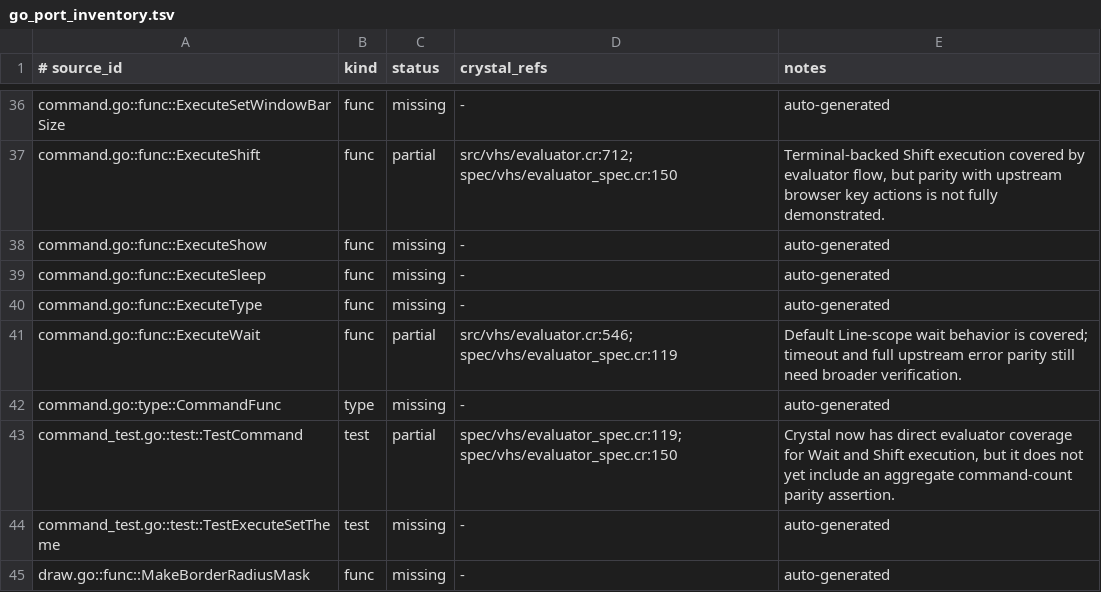
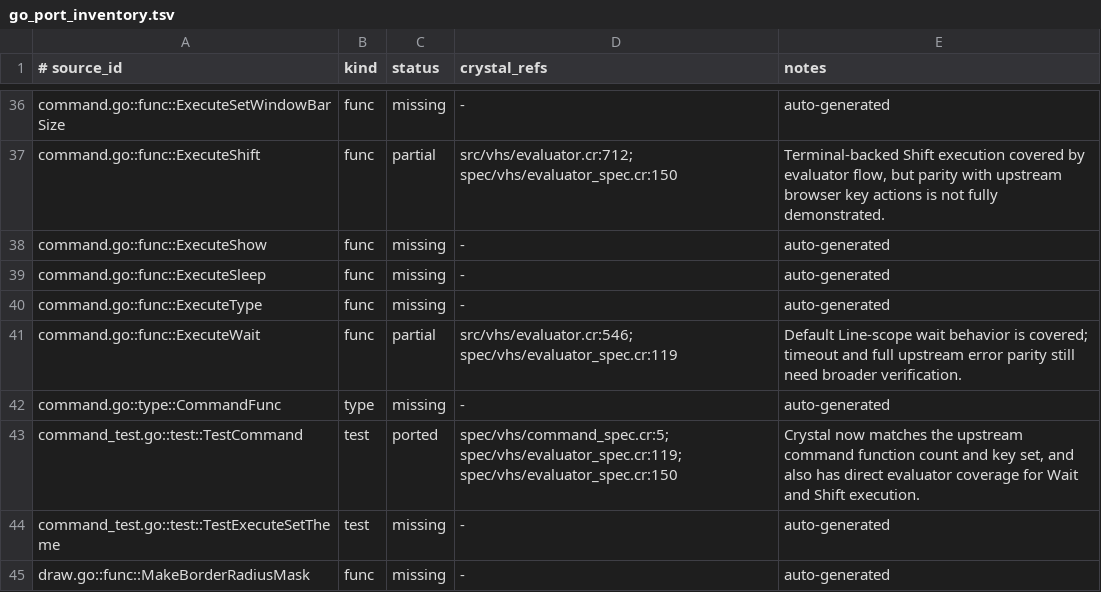
Before and after one commit to dsisnero/vhs, a TSV file: plans/inventory/go_port_inventory.tsv, drawn as a sheet; only a part is shown, gaps mark what is left out.

Commit message:
Close command registry parity with upstream test coverage
Trim Crystal's command function registry to the upstream command.go surface by removing the extra HOME, END, and SOURCE entries from the dispatch map.

Update the command spec to assert the upstream aggregate parity condition directly: 29 command functions and the exact upstream command key set.

Promote the TestCommand ledger rows from partial to ported now that Crystal matches the upstream registry shape and still retains the separate Wait and Shift evaluator coverage.

Validation: CRYSTAL_CACHE_DIR=/Users/dominic/repos/github.com/dsisnero/vhs/.crystal-cache crystal spec spec/vhs/command_spec.cr spec/vhs/evaluator_spec.cr; ./scripts/ensure_parity_plan.sh . vendor/vhs go auto 0

```diff
--- a/plans/inventory/go_port_inventory.tsv
+++ b/plans/inventory/go_port_inventory.tsv
@@ -42,3 +42,3 @@ command.go::func::ExecuteWait	func	partial	src/vhs/evaluator.cr:546; spec/vhs/ev
 command.go::type::CommandFunc	type	missing	-	auto-generated
-command_test.go::test::TestCommand	test	partial	spec/vhs/evaluator_spec.cr:119; spec/vhs/evaluator_spec.cr:150	Crystal now has direct evaluator coverage for Wait and Shift execution, but it does not yet include an aggregate command-count parity assertion.
+command_test.go::test::TestCommand	test	ported	spec/vhs/command_spec.cr:5; spec/vhs/evaluator_spec.cr:119; spec/vhs/evaluator_spec.cr:150	Crystal now matches the upstream command function count and key set, and also has direct evaluator coverage for Wait and Shift execution.
 command_test.go::test::TestExecuteSetTheme	test	missing	-	auto-generated
```
Also changed, not shown: plans/inventory/go_test_parity.tsv, 2 other files.
